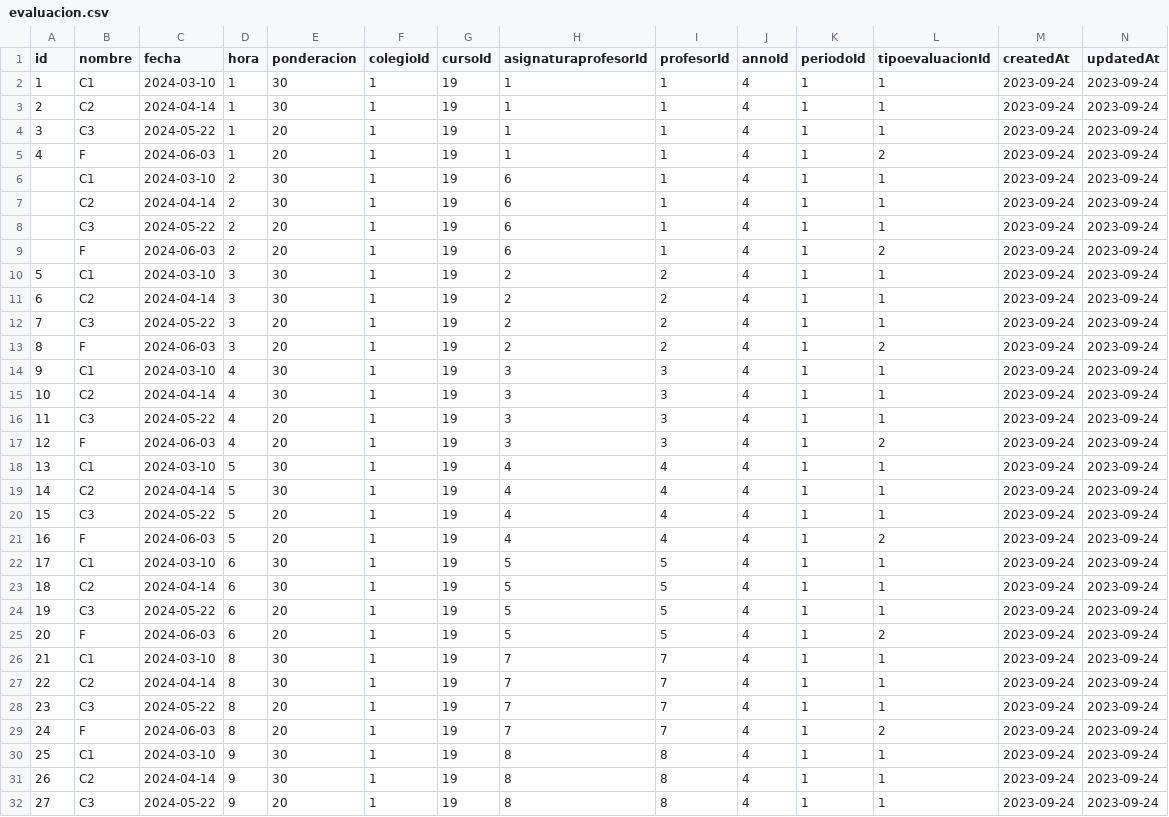
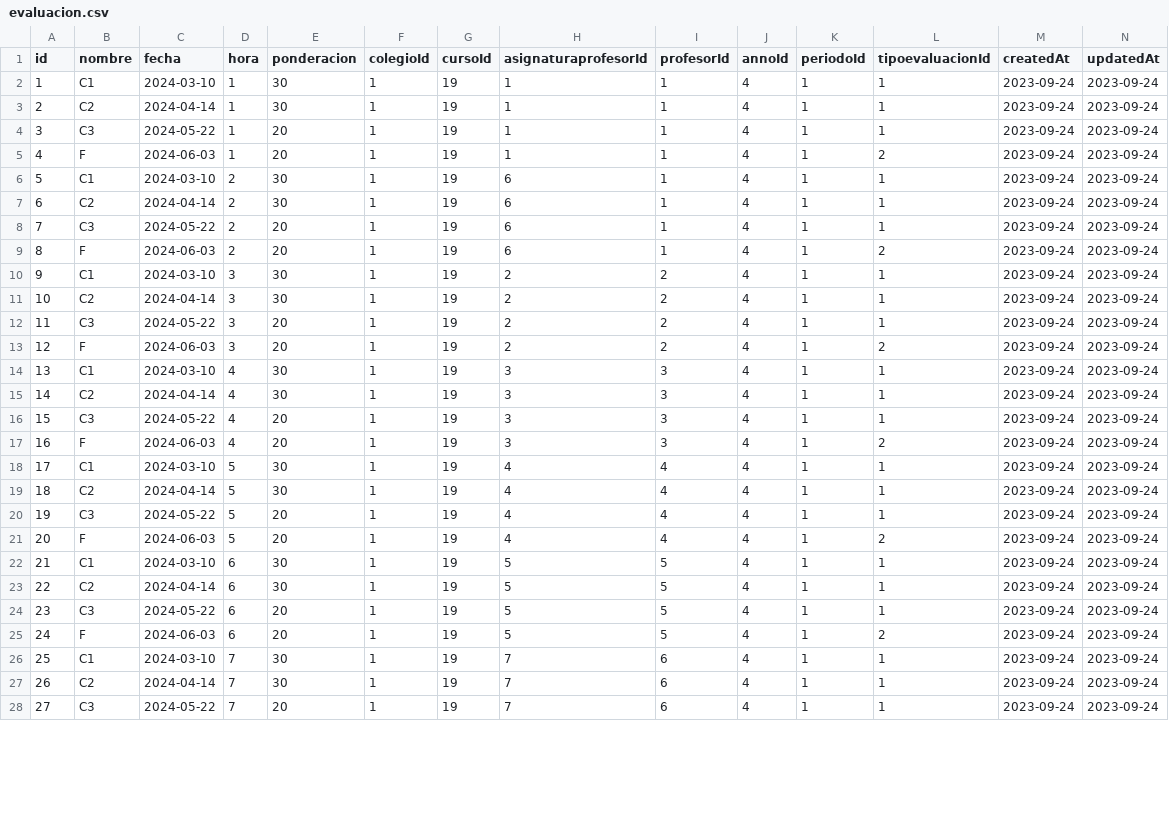
Before and after one commit to libroclases/classbook, a CSV file: backend/nodserver/csv/evaluacion.csv, drawn as a sheet; only a part is shown; the diff covers the shown part only.

```diff
--- a/backend/nodserver/csv/evaluacion.csv
+++ b/backend/nodserver/csv/evaluacion.csv
@@ -5,28 +5,24 @@ id|nombre|fecha|hora|ponderacion|colegioId|cursoId|asignaturaprofesorId|profesor
 4|F|2024-06-03|1|20|1|19|1|1|4|1|2|2023-09-24|2023-09-24
-|C1|2024-03-10|2|30|1|19|6|1|4|1|1|2023-09-24|2023-09-24
-|C2|2024-04-14|2|30|1|19|6|1|4|1|1|2023-09-24|2023-09-24
-|C3|2024-05-22|2|20|1|19|6|1|4|1|1|2023-09-24|2023-09-24
-|F|2024-06-03|2|20|1|19|6|1|4|1|2|2023-09-24|2023-09-24
-5|C1|2024-03-10|3|30|1|19|2|2|4|1|1|2023-09-24|2023-09-24
-6|C2|2024-04-14|3|30|1|19|2|2|4|1|1|2023-09-24|2023-09-24
-7|C3|2024-05-22|3|20|1|19|2|2|4|1|1|2023-09-24|2023-09-24
-8|F|2024-06-03|3|20|1|19|2|2|4|1|2|2023-09-24|2023-09-24
-9|C1|2024-03-10|4|30|1|19|3|3|4|1|1|2023-09-24|2023-09-24
-10|C2|2024-04-14|4|30|1|19|3|3|4|1|1|2023-09-24|2023-09-24
-11|C3|2024-05-22|4|20|1|19|3|3|4|1|1|2023-09-24|2023-09-24
-12|F|2024-06-03|4|20|1|19|3|3|4|1|2|2023-09-24|2023-09-24
-13|C1|2024-03-10|5|30|1|19|4|4|4|1|1|2023-09-24|2023-09-24
-14|C2|2024-04-14|5|30|1|19|4|4|4|1|1|2023-09-24|2023-09-24
-15|C3|2024-05-22|5|20|1|19|4|4|4|1|1|2023-09-24|2023-09-24
-16|F|2024-06-03|5|20|1|19|4|4|4|1|2|2023-09-24|2023-09-24
-17|C1|2024-03-10|6|30|1|19|5|5|4|1|1|2023-09-24|2023-09-24
-18|C2|2024-04-14|6|30|1|19|5|5|4|1|1|2023-09-24|2023-09-24
-19|C3|2024-05-22|6|20|1|19|5|5|4|1|1|2023-09-24|2023-09-24
-20|F|2024-06-03|6|20|1|19|5|5|4|1|2|2023-09-24|2023-09-24
-21|C1|2024-03-10|8|30|1|19|7|7|4|1|1|2023-09-24|2023-09-24
-22|C2|2024-04-14|8|30|1|19|7|7|4|1|1|2023-09-24|2023-09-24
-23|C3|2024-05-22|8|20|1|19|7|7|4|1|1|2023-09-24|2023-09-24
-24|F|2024-06-03|8|20|1|19|7|7|4|1|2|2023-09-24|2023-09-24
-25|C1|2024-03-10|9|30|1|19|8|8|4|1|1|2023-09-24|2023-09-24
-26|C2|2024-04-14|9|30|1|19|8|8|4|1|1|2023-09-24|2023-09-24
-27|C3|2024-05-22|9|20|1|19|8|8|4|1|1|2023-09-24|2023-09-24
+5|C1|2024-03-10|2|30|1|19|6|1|4|1|1|2023-09-24|2023-09-24
+6|C2|2024-04-14|2|30|1|19|6|1|4|1|1|2023-09-24|2023-09-24
+7|C3|2024-05-22|2|20|1|19|6|1|4|1|1|2023-09-24|2023-09-24
+8|F|2024-06-03|2|20|1|19|6|1|4|1|2|2023-09-24|2023-09-24
+9|C1|2024-03-10|3|30|1|19|2|2|4|1|1|2023-09-24|2023-09-24
+10|C2|2024-04-14|3|30|1|19|2|2|4|1|1|2023-09-24|2023-09-24
+11|C3|2024-05-22|3|20|1|19|2|2|4|1|1|2023-09-24|2023-09-24
+12|F|2024-06-03|3|20|1|19|2|2|4|1|2|2023-09-24|2023-09-24
+13|C1|2024-03-10|4|30|1|19|3|3|4|1|1|2023-09-24|2023-09-24
+14|C2|2024-04-14|4|30|1|19|3|3|4|1|1|2023-09-24|2023-09-24
+15|C3|2024-05-22|4|20|1|19|3|3|4|1|1|2023-09-24|2023-09-24
+16|F|2024-06-03|4|20|1|19|3|3|4|1|2|2023-09-24|2023-09-24
+17|C1|2024-03-10|5|30|1|19|4|4|4|1|1|2023-09-24|2023-09-24
+18|C2|2024-04-14|5|30|1|19|4|4|4|1|1|2023-09-24|2023-09-24
+19|C3|2024-05-22|5|20|1|19|4|4|4|1|1|2023-09-24|2023-09-24
+20|F|2024-06-03|5|20|1|19|4|4|4|1|2|2023-09-24|2023-09-24
+21|C1|2024-03-10|6|30|1|19|5|5|4|1|1|2023-09-24|2023-09-24
+22|C2|2024-04-14|6|30|1|19|5|5|4|1|1|2023-09-24|2023-09-24
+23|C3|2024-05-22|6|20|1|19|5|5|4|1|1|2023-09-24|2023-09-24
+24|F|2024-06-03|6|20|1|19|5|5|4|1|2|2023-09-24|2023-09-24
+25|C1|2024-03-10|7|30|1|19|7|6|4|1|1|2023-09-24|2023-09-24
+26|C2|2024-04-14|7|30|1|19|7|6|4|1|1|2023-09-24|2023-09-24
+27|C3|2024-05-22|7|20|1|19|7|6|4|1|1|2023-09-24|2023-09-24
```
Also changed, not shown: 4 added rows and 3 edited cells elsewhere in this file, backend/nodserver/csv/csv-no-id/evaluacion.csv, 1 other file.
